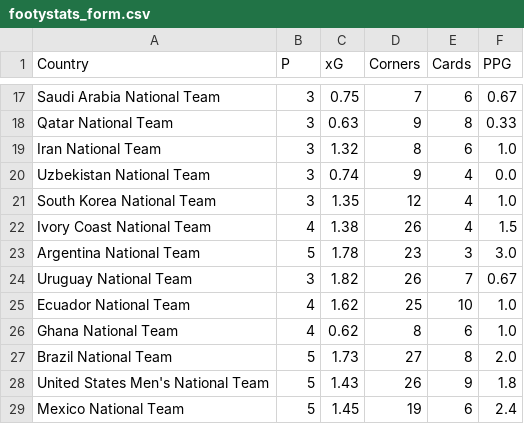
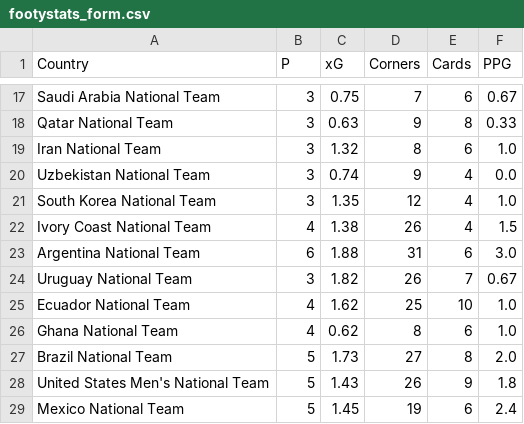
Before and after one commit to LuisRomero20/skynet-quant-platform, a CSV file: data/footystats_form.csv, drawn as a sheet; only a part is shown, gaps mark what is left out; the diff covers the shown part only.

```diff
--- a/data/footystats_form.csv
+++ b/data/footystats_form.csv
@@ -22,3 +22,3 @@ South Korea National Team,3,1.35,12,4,1.0
 Ivory Coast National Team,4,1.38,26,4,1.5
-Argentina National Team,5,1.78,23,3,3.0
+Argentina National Team,6,1.88,31,6,3.0
 Uruguay National Team,3,1.82,26,7,0.67
```
Also changed, not shown: 33 edited cells elsewhere in this file, data/international-world-cup-league-2026-to-2026-stats.csv, data/international-world-cup-matches-2026-to-2026-stats.csv, 2 other files.
